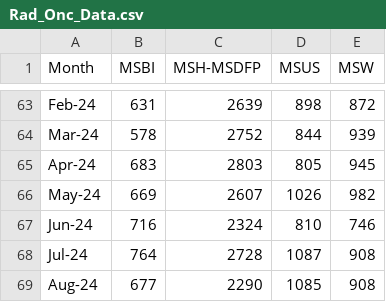
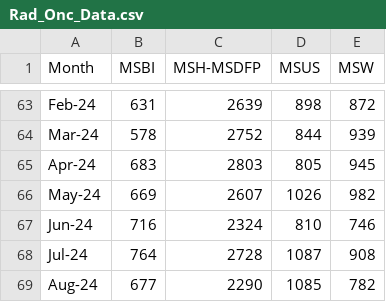
Before and after one commit to MSHS-Strategic-Amb-Ops/server-upload, a CSV file: Rad_Onc_Data.csv, drawn as a sheet; only a part is shown, gaps mark what is left out.

Commit message:
updated aug 2024 rad onc data

```diff
--- a/Rad_Onc_Data.csv
+++ b/Rad_Onc_Data.csv
@@ -68,2 +68,2 @@ Jun-24,716,2324,810,746
 Jul-24,764,2728,1087,908
-Aug-24,677,2290,1085,908
+Aug-24,677,2290,1085,782
```
